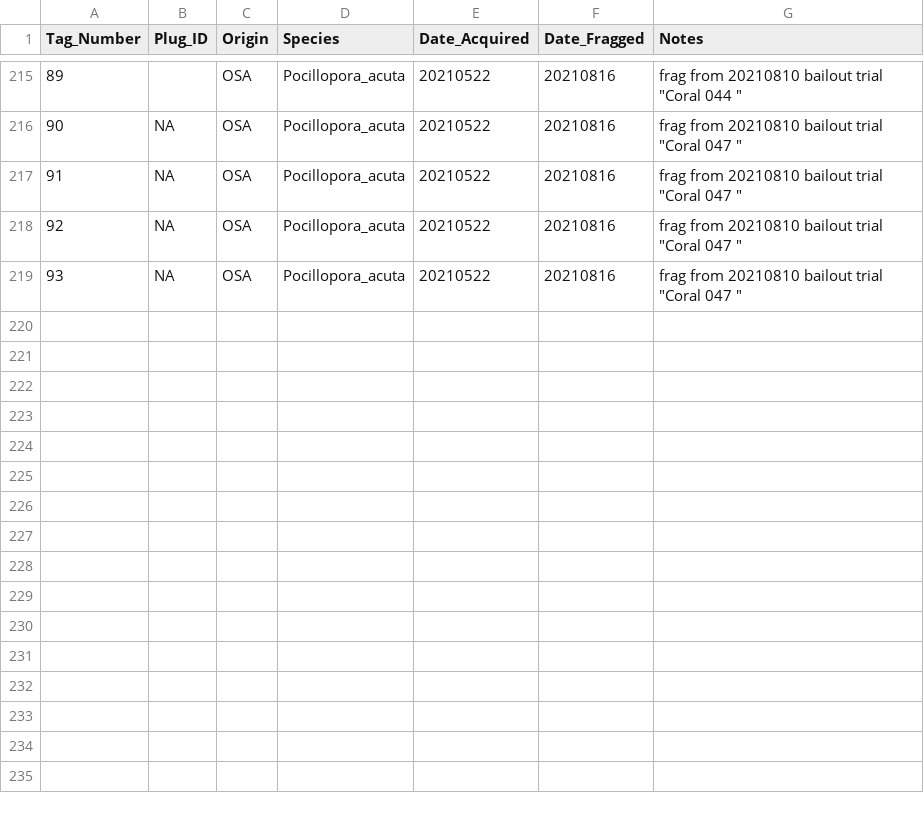
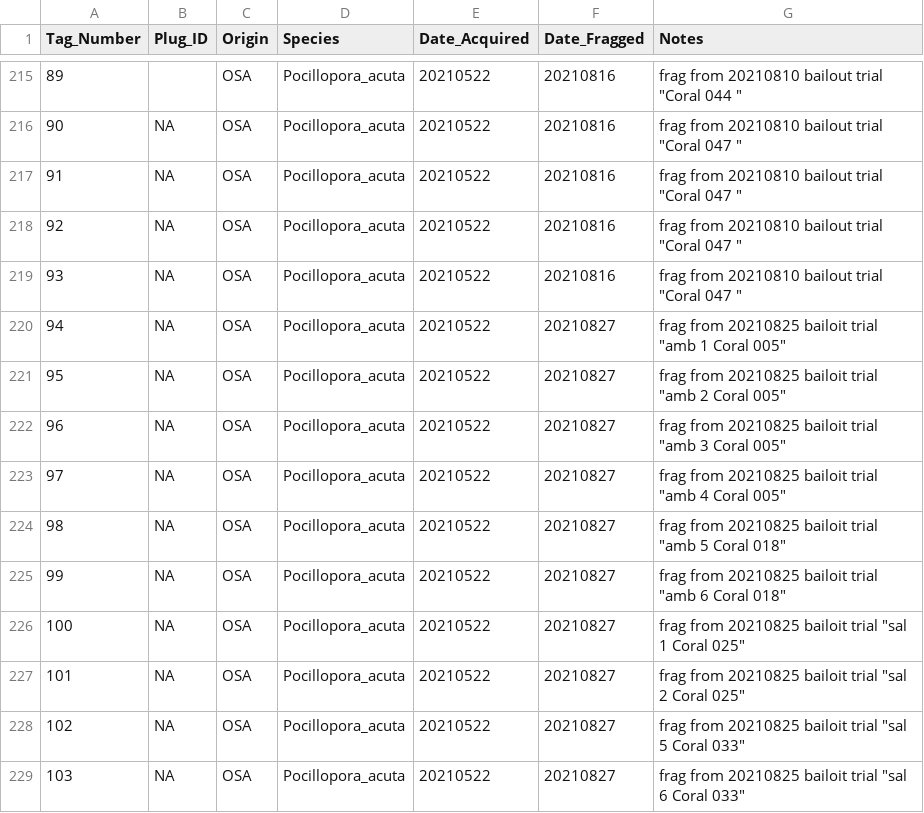
Before and after one commit to Putnam-Lab/Lab_Management, a CSV file: Lab_Resources/CBLS_Coral_Database/CBLS_WaterTables_Coral_Database.csv, drawn as a sheet; only a part is shown, gaps mark what is left out; the diff names each change by its address in the sheet, - before the commit and + after, or states it on an @@ line.

Commit message:
20210817 cbls coral database update

```diff
--- a/Lab_Resources/CBLS_Coral_Database/CBLS_WaterTables_Coral_Database.csv
+++ b/Lab_Resources/CBLS_Coral_Database/CBLS_WaterTables_Coral_Database.csv
+row 220: 94 | NA | OSA | Pocillopora_acuta | 20210522 | 20210827 | frag from 20210825 bailoit trial "amb 1 Coral 005"
+row 221: 95 | NA | OSA | Pocillopora_acuta | 20210522 | 20210827 | frag from 20210825 bailoit trial "amb 2 Coral 005"
+row 222: 96 | NA | OSA | Pocillopora_acuta | 20210522 | 20210827 | frag from 20210825 bailoit trial "amb 3 Coral 005"
+row 223: 97 | NA | OSA | Pocillopora_acuta | 20210522 | 20210827 | frag from 20210825 bailoit trial "amb 4 Coral 005"
+row 224: 98 | NA | OSA | Pocillopora_acuta | 20210522 | 20210827 | frag from 20210825 bailoit trial "amb 5 Coral 018"
+row 225: 99 | NA | OSA | Pocillopora_acuta | 20210522 | 20210827 | frag from 20210825 bailoit trial "amb 6 Coral 018"
+row 226: 100 | NA | OSA | Pocillopora_acuta | 20210522 | 20210827 | frag from 20210825 bailoit trial "sal 1 Coral 025"
+row 227: 101 | NA | OSA | Pocillopora_acuta | 20210522 | 20210827 | frag from 20210825 bailoit trial "sal 2 Coral 025"
+row 228: 102 | NA | OSA | Pocillopora_acuta | 20210522 | 20210827 | frag from 20210825 bailoit trial "sal 5 Coral 033"
+row 229: 103 | NA | OSA | Pocillopora_acuta | 20210522 | 20210827 | frag from 20210825 bailoit trial "sal 6 Coral 033"
```
